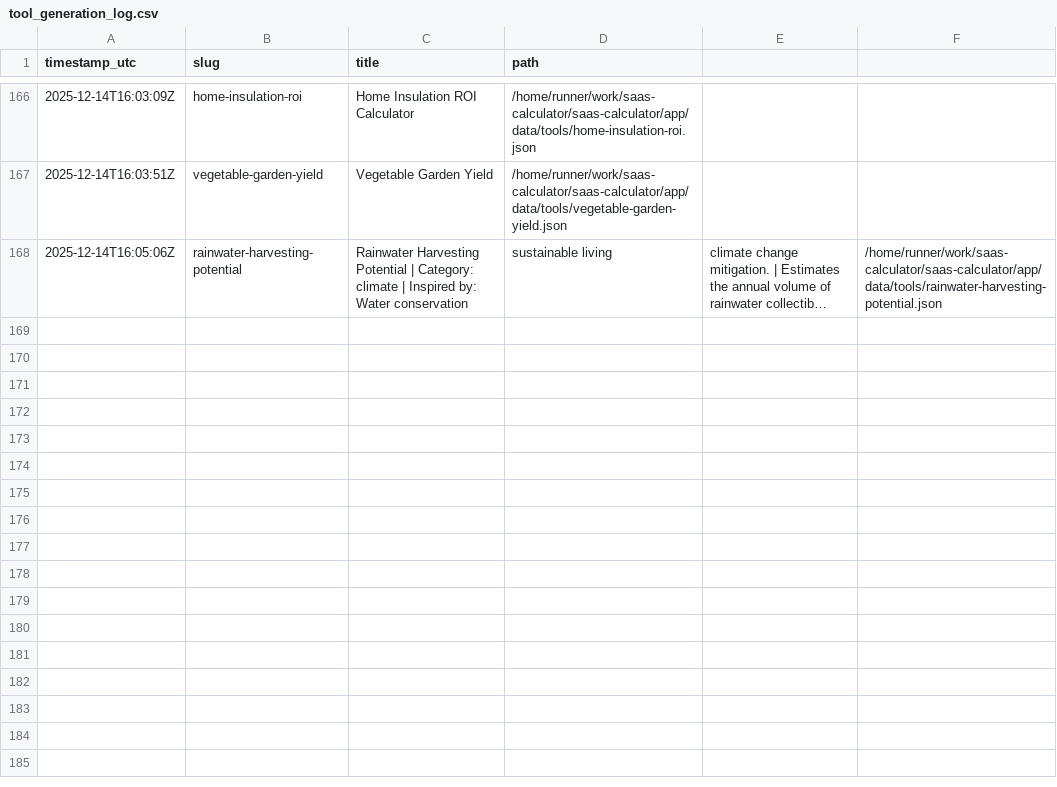
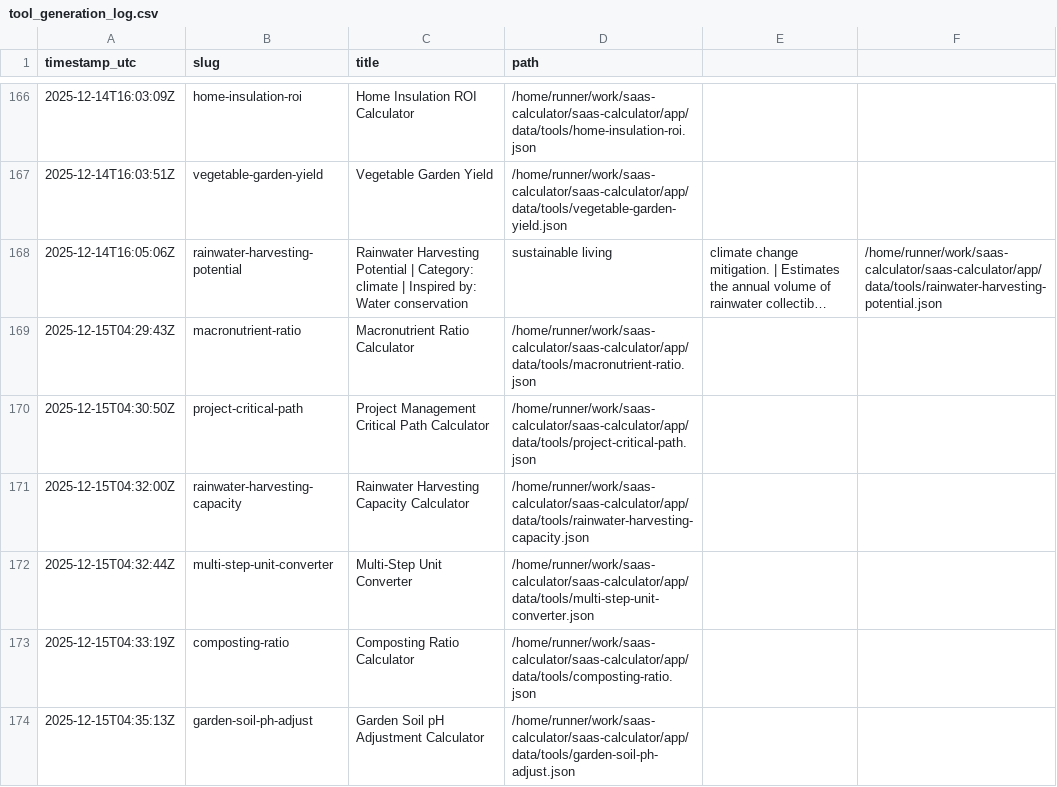
Before and after one commit to howell623-lang/saas-calculator, a CSV file: app/data/tool_generation_log.csv, drawn as a sheet; only a part is shown, gaps mark what is left out; long unchanged cells end in …; the diff names each change by its address in the sheet, - before the commit and + after, or states it on an @@ line.

Commit message:
chore: daily generated tools [skip ci]

```diff
--- a/app/data/tool_generation_log.csv
+++ b/app/data/tool_generation_log.csv
+row 169: 2025-12-15T04:29:43Z | macronutrient-ratio | Macronutrient Ratio Calculator | /home/runner/work/saas-calculator/saas-calculator/app/data/tools/macronutrient-ratio.json
+row 170: 2025-12-15T04:30:50Z | project-critical-path | Project Management Critical Path Calculator | /home/runner/work/saas-calculator/saas-calculator/app/data/tools/project-critical-path.json
+row 171: 2025-12-15T04:32:00Z | rainwater-harvesting-capacity | Rainwater Harvesting Capacity Calculator | /home/runner/work/saas-calculator/saas-calculator/app/data/tools/rainwater-harvesting-capacity.json
+row 172: 2025-12-15T04:32:44Z | multi-step-unit-converter | Multi-Step Unit Converter | /home/runner/work/saas-calculator/saas-calculator/app/data/tools/multi-step-unit-converter.json
+row 173: 2025-12-15T04:33:19Z | composting-ratio | Composting Ratio Calculator | /home/runner/work/saas-calculator/saas-calculator/app/data/tools/composting-ratio.json
+row 174: 2025-12-15T04:35:13Z | garden-soil-ph-adjust | Garden Soil pH Adjustment Calculator | /home/runner/work/saas-calculator/saas-calculator/app/data/tools/garden-soil-ph-adjust.json
```
Also changed, not shown: 6 other files.
